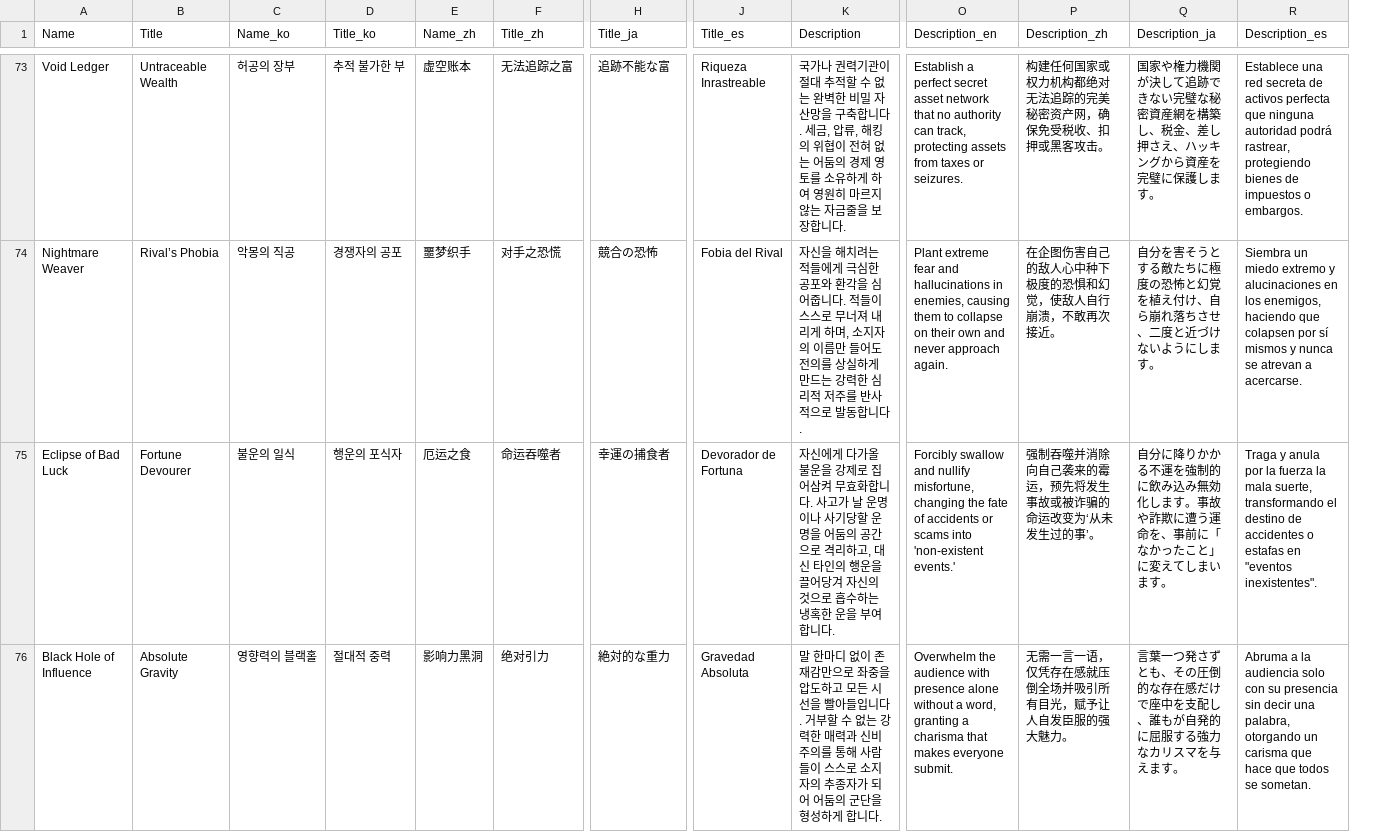
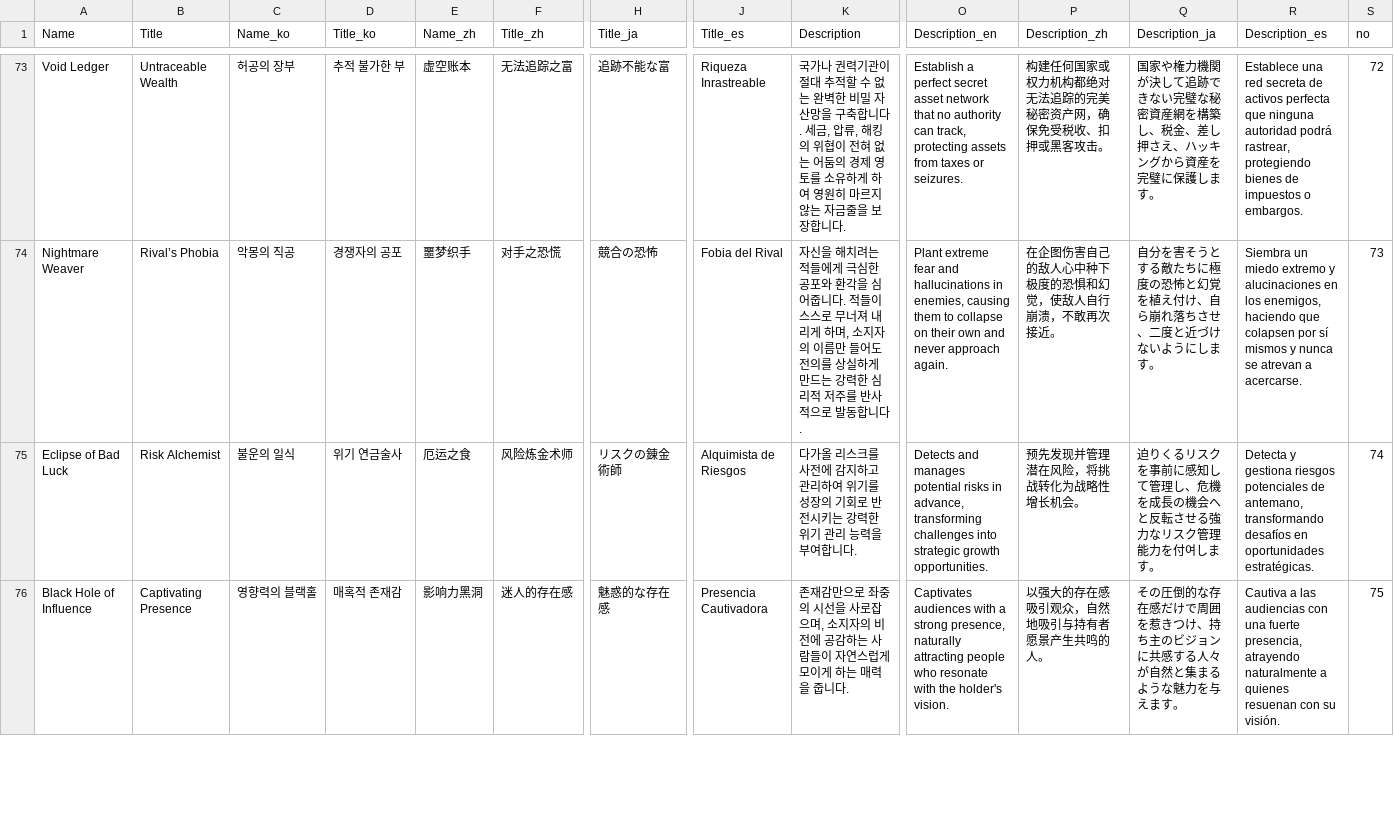
Before and after one commit to NAMYUNWOO/gemcard, a CSV file: src/data/SAMPLE_GEM_TEMPLATES_new.csv, drawn as a sheet; only a part is shown, gaps mark what is left out; the diff covers the shown part only; the diff names each change by its address in the sheet, - before the commit and + after, or states it on an @@ line.

```diff
--- a/src/data/SAMPLE_GEM_TEMPLATES_new.csv
+++ b/src/data/SAMPLE_GEM_TEMPLATES_new.csv
+column S (no), rows 73-76: 72 | 73 | 74 | 75
-B75 (Title): Fortune Devourer
+B75 (Title): Risk Alchemist
-D75 (Title_ko): 행운의 포식자
+D75 (Title_ko): 위기 연금술사
-F75 (Title_zh): 命运吞噬者
+F75 (Title_zh): 风险炼金术师
-H75 (Title_ja): 幸運の捕食者
+H75 (Title_ja): リスクの錬金術師
-J75 (Title_es): Devorador de Fortuna
+J75 (Title_es): Alquimista de Riesgos
-K75 (Description): 자신에게 다가올 불운을 강제로 집어삼켜 무효화합니다. 사고가 날 운명이나 사기당할 운명을 어둠의 공간으로 격리하고, 대신 타인의 행운을 끌어당겨 자신의 것으로 흡수하는 냉혹한 운을 부여…
+K75 (Description): 다가올 리스크를 사전에 감지하고 관리하여 위기를 성장의 기회로 반전시키는 강력한 위기 관리 능력을 부여…
-O75 (Description_en): Forcibly swallow and nullify misfortune, changing the fate of accidents or scams into 'non-existent events.'
+O75 (Description_en): Detects and manages potential risks in advance, transforming challenges into strategic growth opportunities.
-P75 (Description_zh): 强制吞噬并消除向自己袭来的霉运，预先将发生事故或被诈骗的命运改变为‘从未发生过的事’。
+P75 (Description_zh): 预先发现并管理潜在风险，将挑战转化为战略性增长机会。
-Q75 (Description_ja): 自分に降りかかる不運を強制的に飲み込み無効化します。事故や詐欺に遭う運命を、事前に「なかったこと」に変えてしまいます。
+Q75 (Description_ja): 迫りくるリスクを事前に感知して管理し、危機を成長の機会へと反転させる強力なリスク管理能力を付여します。
-R75 (Description_es): Traga y anula por la fuerza la mala suerte, transformando el destino de accidentes o estafas en "eventos inexistentes".
+R75 (Description_es): Detecta y gestiona riesgos potenciales de antemano, transformando desafíos en oportunidades estratégicas.
-B76 (Title): Absolute Gravity
+B76 (Title): Captivating Presence
-D76 (Title_ko): 절대적 중력
+D76 (Title_ko): 매혹적 존재감
-F76 (Title_zh): 绝对引力
+F76 (Title_zh): 迷人的存在感
-H76 (Title_ja): 絶対的な重力
+H76 (Title_ja): 魅惑的な存在感
-J76 (Title_es): Gravedad Absoluta
+J76 (Title_es): Presencia Cautivadora
-K76 (Description): 말 한마디 없이 존재감만으로 좌중을 압도하고 모든 시선을 빨아들입니다. 거부할 수 없는 강력한 매력과 신비주의를 통해 사람들이 스스로 소지자의 추종자가 되어 어둠의 군단을 형성하게 합니다.
+K76 (Description): 존재감만으로 좌중의 시선을 사로잡으며, 소지자의 비전에 공감하는 사람들이 자연스럽게 모이게 하는 매력을 줍니다.
-O76 (Description_en): Overwhelm the audience with presence alone without a word, granting a charisma that makes everyone submit.
+O76 (Description_en): Captivates audiences with a strong presence, naturally attracting people who resonate with the holder's vision.
-P76 (Description_zh): 无需一言一语，仅凭存在感就压倒全场并吸引所有目光，赋予让人自发臣服的强大魅力。
+P76 (Description_zh): 以强大的存在感吸引观众，自然地吸引与持有者愿景产生共鸣的人。
-Q76 (Description_ja): 言葉一つ発さずとも、その圧倒的な存在感だけで座中を支配し、誰もが自発的に屈服する強力なカリスマを与えま…
+Q76 (Description_ja): その圧倒的な存在感だけで周囲を惹きつけ、持ち主のビジョンに共感する人々が自然と集まるような魅力を与えま…
-R76 (Description_es): Abruma a la audiencia solo con su presencia sin decir una palabra, otorgando un carisma que hace que todos se sometan.
+R76 (Description_es): Cautiva a las audiencias con una fuerte presencia, atrayendo naturalmente a quienes resuenan con su visión.
```
Also changed, not shown: 149 edited cells elsewhere in this file, 25 other files.
